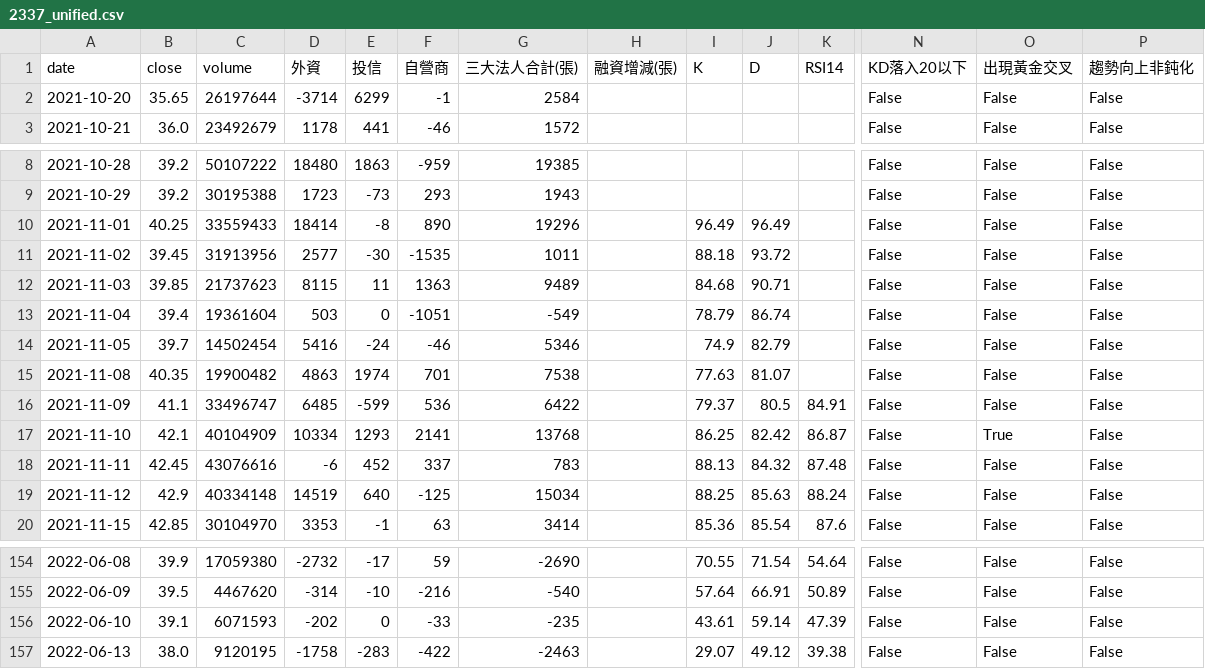
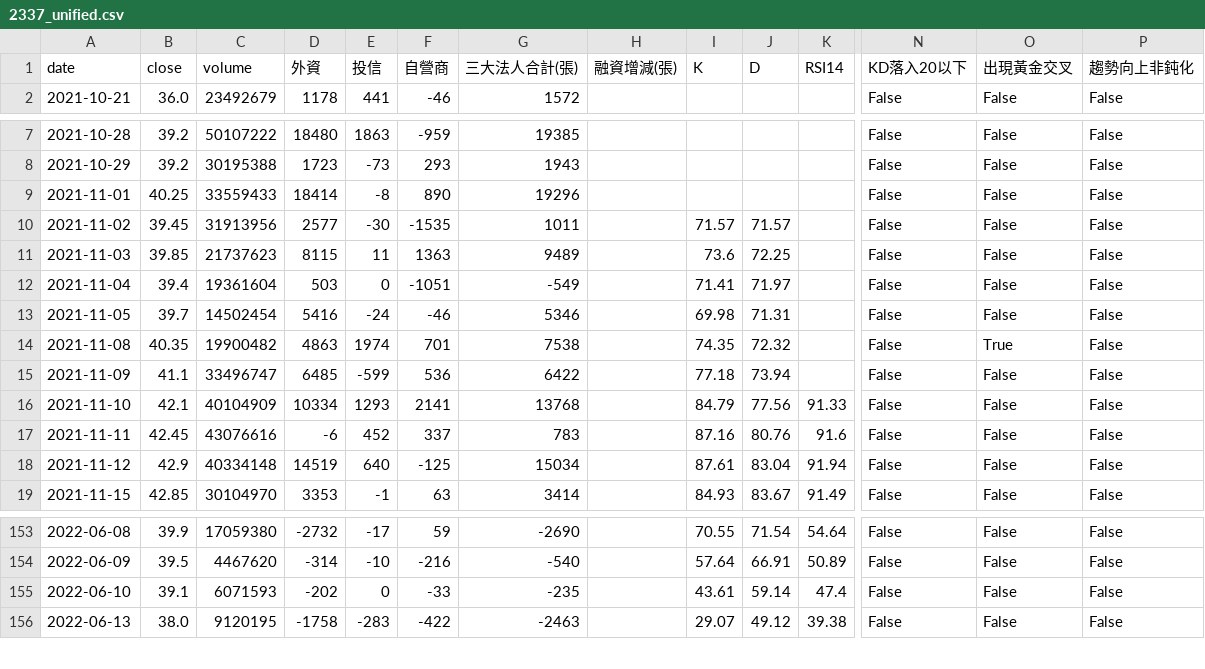
Before and after one commit to wjstudio1030/AI_Stock_Project_V3, a CSV file: docs/data/2337_unified.csv, drawn as a sheet; only a part is shown, gaps mark what is left out; removed rows and columns are numbered as before the commit, all else as after; rows hold the shown columns only; the diff covers the shown part only; the diff names each change by its address in the sheet, - before the commit and + after, or states it on an @@ line.

```diff
--- a/docs/data/2337_unified.csv
+++ b/docs/data/2337_unified.csv
-row 2: 2021-10-20 | 35.65 | 26197644 | -3714 | 6299 | -1 | 2584 |  |  |  |  | False | False | False
-I9 (K): 96.49
+I9 (K): (empty)
-J9 (D): 96.49
+J9 (D): (empty)
-I10 (K): 88.18
+I10 (K): 71.57
-J10 (D): 93.72
+J10 (D): 71.57
-I11 (K): 84.68
+I11 (K): 73.6
-J11 (D): 90.71
+J11 (D): 72.25
-I12 (K): 78.79
+I12 (K): 71.41
-J12 (D): 86.74
+J12 (D): 71.97
-I13 (K): 74.9
+I13 (K): 69.98
-J13 (D): 82.79
+J13 (D): 71.31
-I14 (K): 77.63
+I14 (K): 74.35
-J14 (D): 81.07
+J14 (D): 72.32
-O14 (出現黃金交叉): False
+O14 (出現黃金交叉): True
-I15 (K): 79.37
+I15 (K): 77.18
-J15 (D): 80.5
+J15 (D): 73.94
-K15 (RSI14): 84.91
+K15 (RSI14): (empty)
-I16 (K): 86.25
+I16 (K): 84.79
-J16 (D): 82.42
+J16 (D): 77.56
-K16 (RSI14): 86.87
+K16 (RSI14): 91.33
-O16 (出現黃金交叉): True
+O16 (出現黃金交叉): False
-I17 (K): 88.13
+I17 (K): 87.16
-J17 (D): 84.32
+J17 (D): 80.76
-K17 (RSI14): 87.48
+K17 (RSI14): 91.6
-I18 (K): 88.25
+I18 (K): 87.61
-J18 (D): 85.63
+J18 (D): 83.04
-K18 (RSI14): 88.24
+K18 (RSI14): 91.94
-I19 (K): 85.36
+I19 (K): 84.93
-J19 (D): 85.54
+J19 (D): 83.67
-K19 (RSI14): 87.6
+K19 (RSI14): 91.49
-K155 (RSI14): 47.39
+K155 (RSI14): 47.4
```
Also changed, not shown: 154 edited cells elsewhere in this file, docs/data/2344_unified.csv, docs/data/2408_unified.csv, 47 other files.
